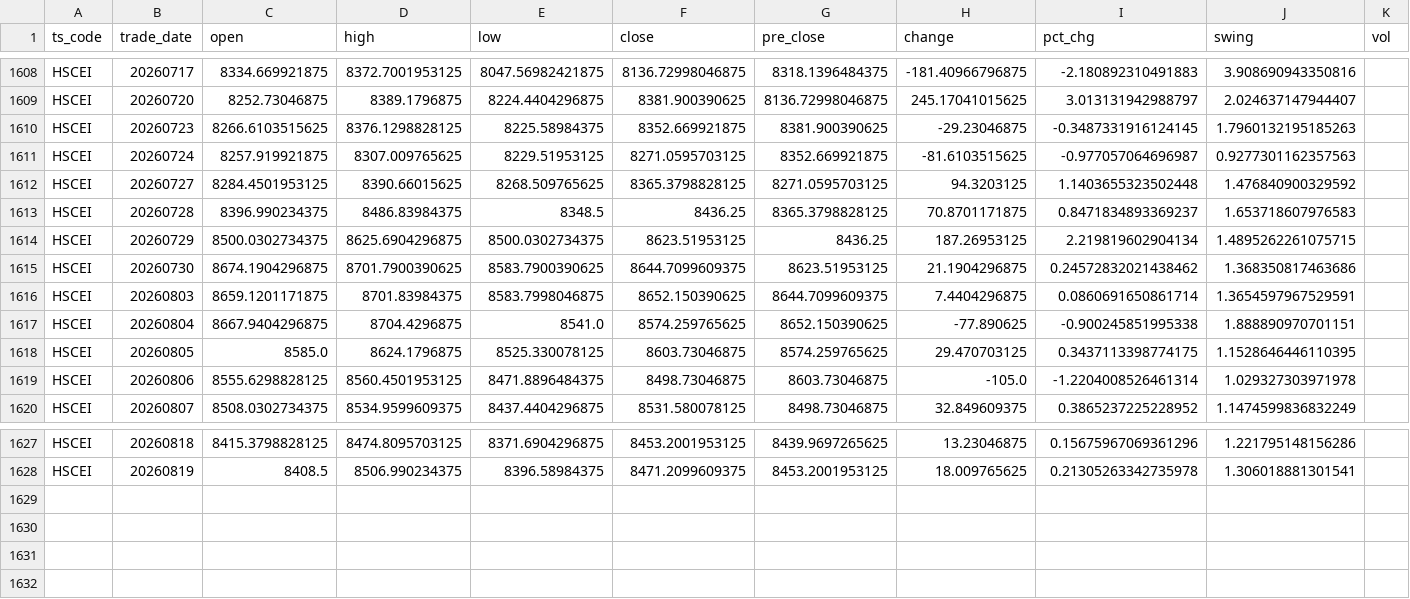
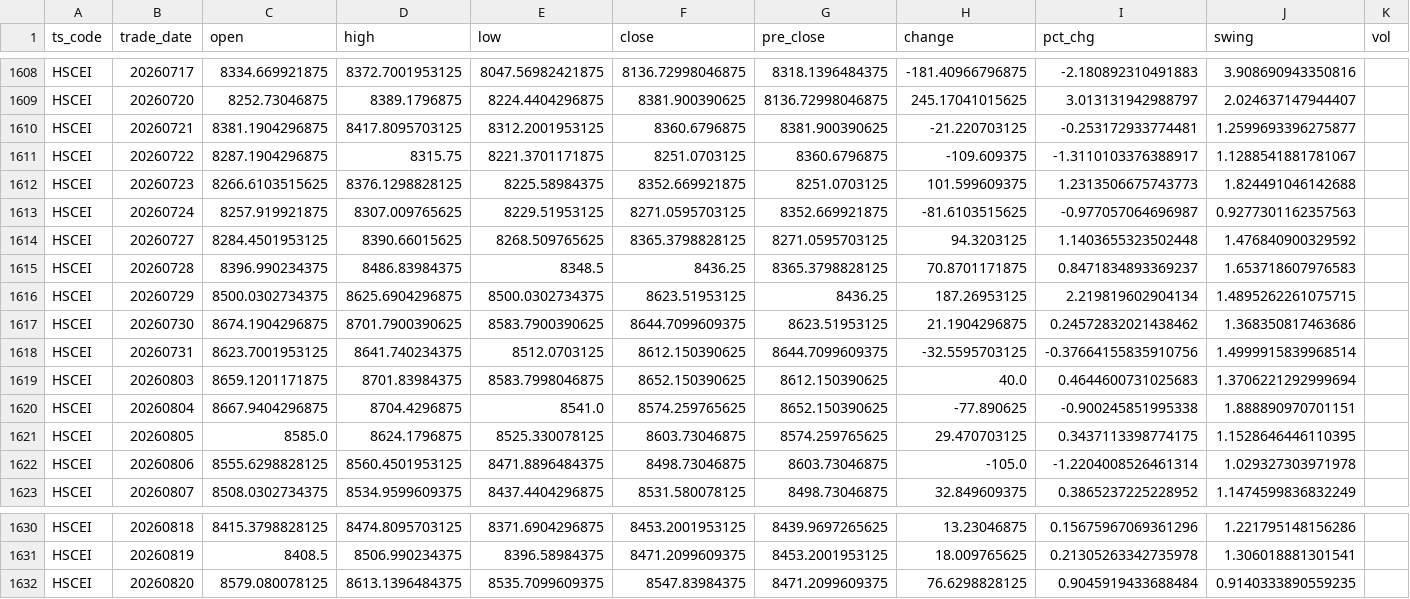
Before and after one commit to njedu2023-prog/JD-data, a CSV file: data_raw/HSCEI/hscei_raw.csv, drawn as a sheet; only a part is shown, gaps mark what is left out; addresses are those after the commit; rows hold the shown columns only; the diff names each change by its address in the sheet, - before the commit and + after, or states it on an @@ line.

```diff
--- a/data_raw/HSCEI/hscei_raw.csv
+++ b/data_raw/HSCEI/hscei_raw.csv
+row 1610: HSCEI | 20260721 | 8381.1904296875 | 8417.8095703125 | 8312.2001953125 | 8360.6796875 | 8381.900390625 | -21.220703125 | -0.253172933774481 | 1.2599693396275877
+row 1611: HSCEI | 20260722 | 8287.1904296875 | 8315.75 | 8221.3701171875 | 8251.0703125 | 8360.6796875 | -109.609375 | -1.3110103376388917 | 1.1288541881781067
-G1612 (pre_close): 8381.900390625
+G1612 (pre_close): 8251.0703125
-H1612 (change): -29.23046875
+H1612 (change): 101.599609375
-I1612 (pct_chg): -0.3487331916124145
+I1612 (pct_chg): 1.2313506675743773
-J1612 (swing): 1.7960132195185263
+J1612 (swing): 1.824491046142688
+row 1618: HSCEI | 20260731 | 8623.7001953125 | 8641.740234375 | 8512.0703125 | 8612.150390625 | 8644.7099609375 | -32.5595703125 | -0.37664155835910756 | 1.4999915839968514
-G1619 (pre_close): 8644.7099609375
+G1619 (pre_close): 8612.150390625
-H1619 (change): 7.4404296875
+H1619 (change): 40.0
-I1619 (pct_chg): 0.0860691650861714
+I1619 (pct_chg): 0.4644600731025683
-J1619 (swing): 1.3654597967529591
+J1619 (swing): 1.3706221292999694
+row 1632: HSCEI | 20260820 | 8579.080078125 | 8613.1396484375 | 8535.7099609375 | 8547.83984375 | 8471.2099609375 | 76.6298828125 | 0.9045919433688484 | 0.9140333890559235
```
Also changed, not shown: data_clean/HSCEI/hscei_clean.csv, refresh_log/refresh_log.csv.
